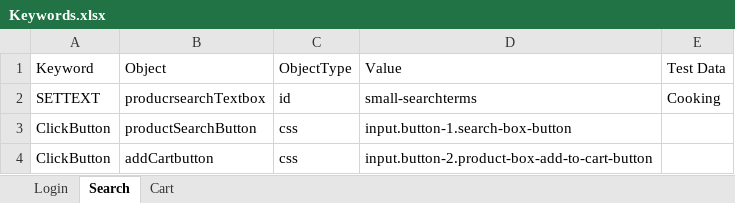
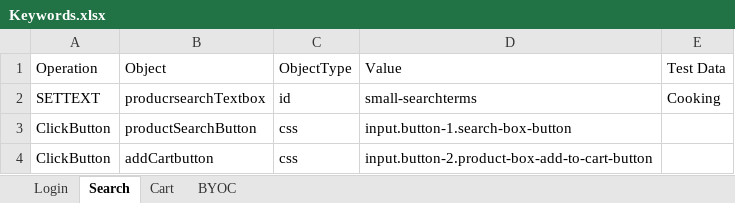
Before and after one commit to shreekantm/MyProjects, an Excel workbook: FileFolder/Keywords.xlsx, sheet Search, drawn as a sheet; values as stored, in another font and other column widths than the file's, no borders; the diff names each change by its address in the sheet, - before the commit and + after, or states it on an @@ line.

```diff
--- a/FileFolder/Keywords.xlsx (sheet Search)
+++ b/FileFolder/Keywords.xlsx (sheet Search)
+sheet tab: BYOC
-A1: Keyword
+A1: Operation
```
Also changed, not shown: sheet Cart, 23 other files.
